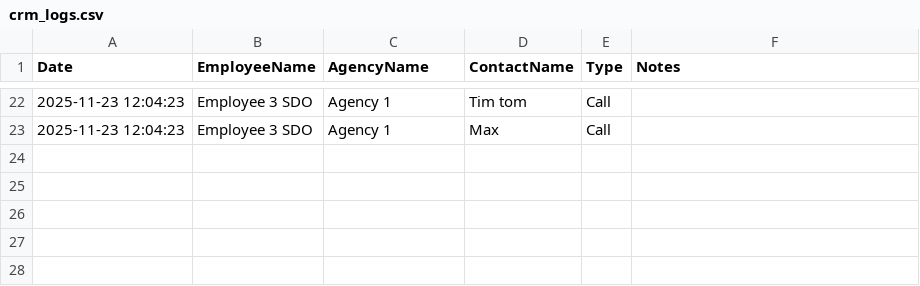
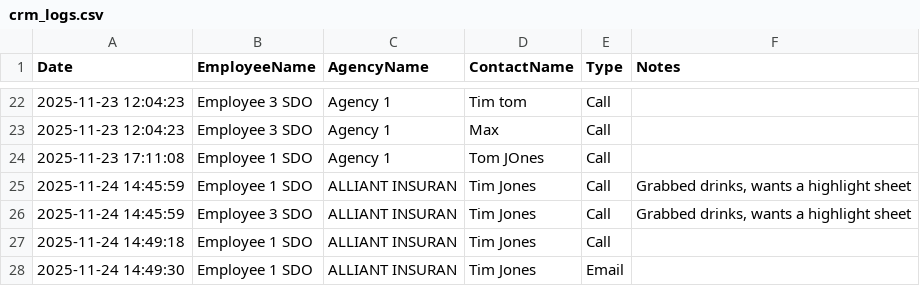
Before and after one commit to Leif-oss/CRMAPP, a CSV file: crm_logs.csv, drawn as a sheet; only a part is shown, gaps mark what is left out.

```diff
--- a/crm_logs.csv
+++ b/crm_logs.csv
@@ -25 +25,6 @@ Date,EmployeeName,AgencyName,ContactName,Type,Notes
 2025-11-23 12:04:23,Employee 3 SDO,Agency 1,Max ,Call,
+2025-11-23 17:11:08,Employee 1 SDO,Agency 1,Tom JOnes,Call,
+2025-11-24 14:45:59,Employee 1 SDO,ALLIANT INSURAN,Tim Jones,Call,"Grabbed drinks, wants a highlight sheet"
+2025-11-24 14:45:59,Employee 3 SDO,ALLIANT INSURAN,Tim Jones,Call,"Grabbed drinks, wants a highlight sheet"
+2025-11-24 14:49:18,Employee 1 SDO,ALLIANT INSURAN,Tim Jones,Call,
+2025-11-24 14:49:30,Employee 1 SDO,ALLIANT INSURAN,Tim Jones,Email,
```
Also changed, not shown: crm_agencies.csv, crm_employees.csv, 5 other files.
